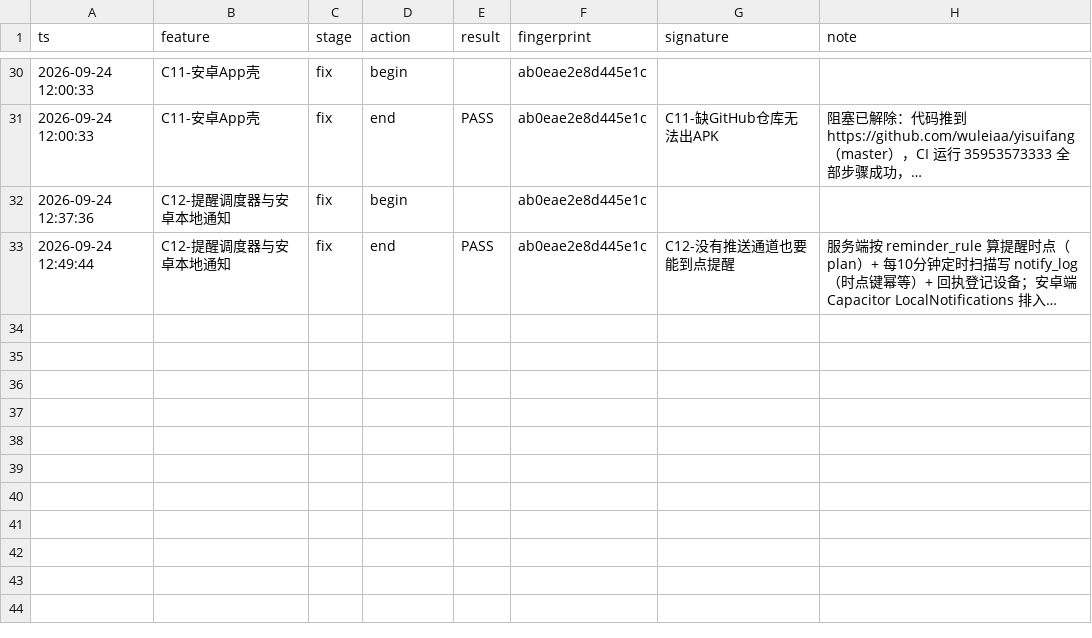
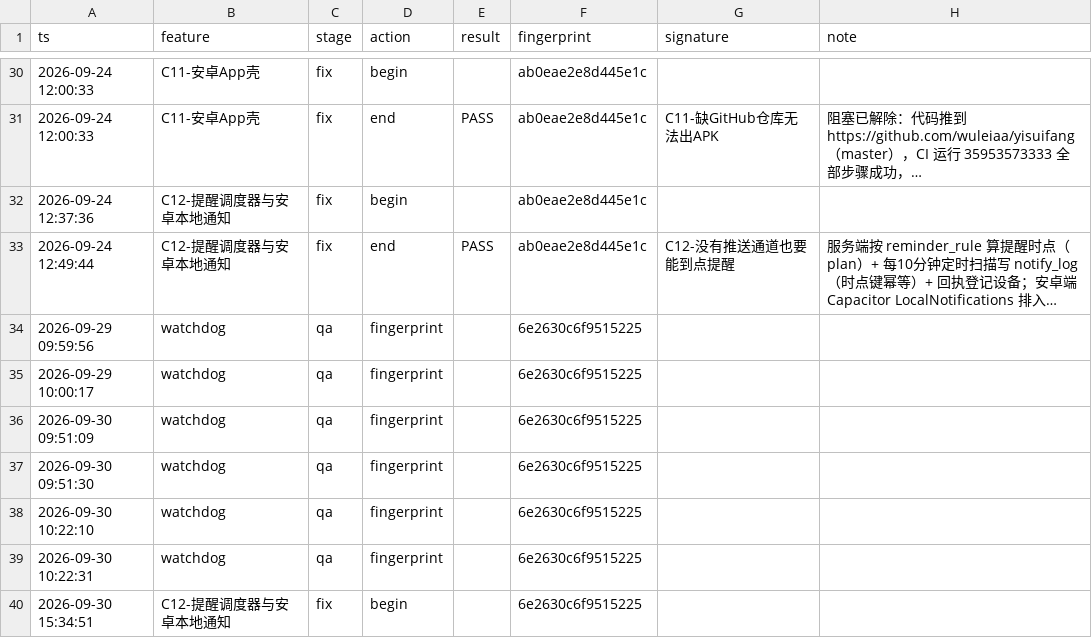
Before and after one commit to wuleiaa/yisuifang, a TSV file: tools/.pipeline/ledger.tsv, drawn as a sheet; only a part is shown, gaps mark what is left out; long unchanged cells end in …; the diff names each change by its address in the sheet, - before the commit and + after, or states it on an @@ line.

```diff
--- a/tools/.pipeline/ledger.tsv
+++ b/tools/.pipeline/ledger.tsv
+row 34: 2026-09-29 09:59:56 | watchdog | qa | fingerprint |  | 6e2630c6f9515225
+row 35: 2026-09-29 10:00:17 | watchdog | qa | fingerprint |  | 6e2630c6f9515225
+row 36: 2026-09-30 09:51:09 | watchdog | qa | fingerprint |  | 6e2630c6f9515225
+row 37: 2026-09-30 09:51:30 | watchdog | qa | fingerprint |  | 6e2630c6f9515225
+row 38: 2026-09-30 10:22:10 | watchdog | qa | fingerprint |  | 6e2630c6f9515225
+row 39: 2026-09-30 10:22:31 | watchdog | qa | fingerprint |  | 6e2630c6f9515225
+row 40: 2026-09-30 15:34:51 | C12-提醒调度器与安卓本地通知 | fix | begin |  | 6e2630c6f9515225
```
Also changed, not shown: 1 other file.
